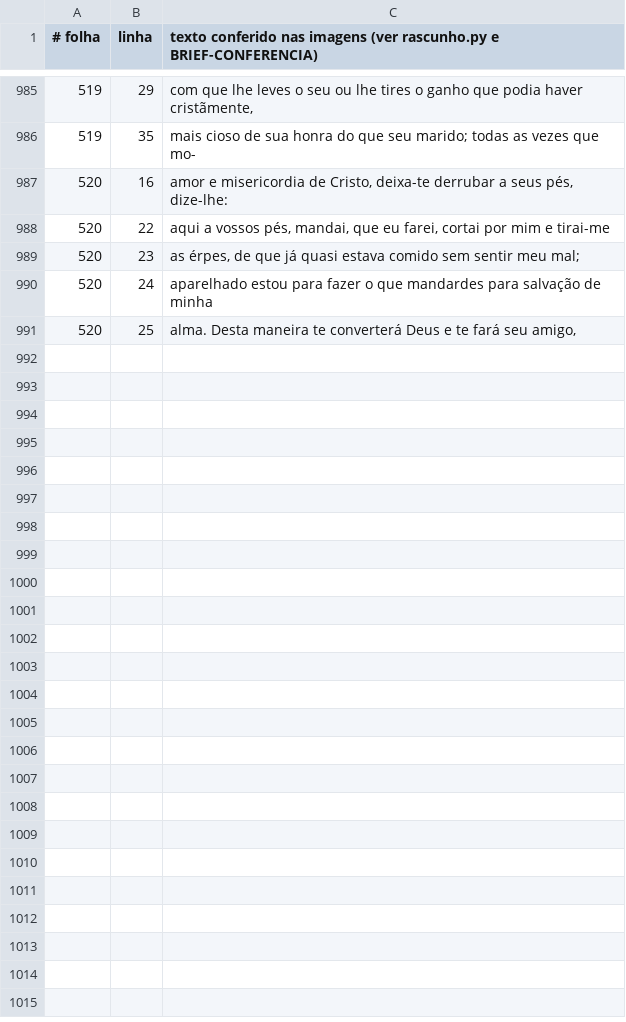
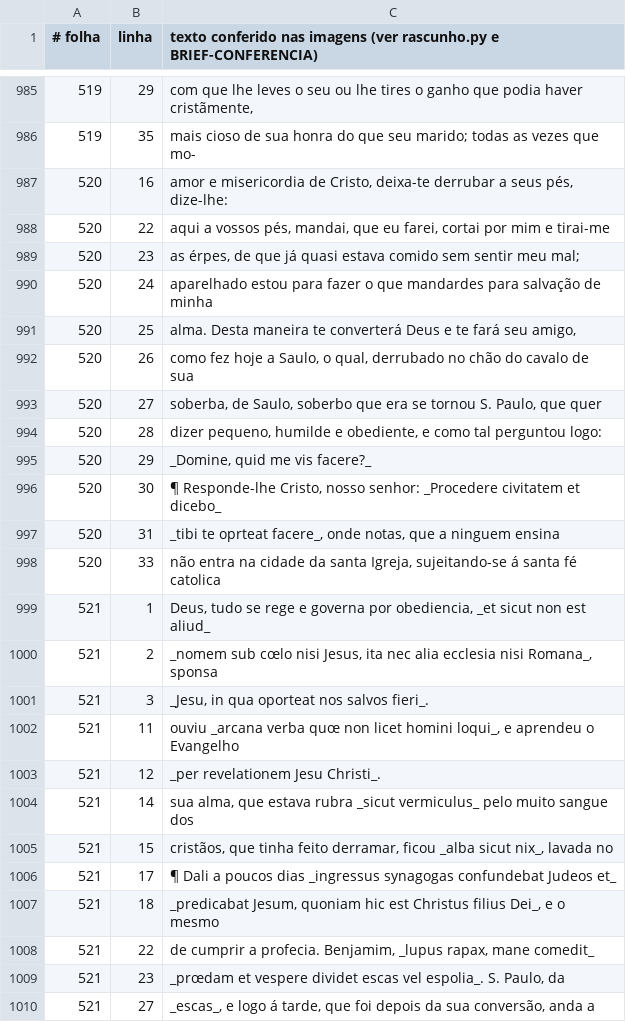
Before and after one commit to organizacoes-taioe/taioe-biblioteca, a TSV file: edicoes/cartas-anchieta/conferencia.tsv, drawn as a sheet; only a part is shown, gaps mark what is left out; the diff covers the shown part only.

```diff
--- a/edicoes/cartas-anchieta/conferencia.tsv
+++ b/edicoes/cartas-anchieta/conferencia.tsv
@@ -991 +991,20 @@
 520	25	alma. Desta maneira te converterá Deus e te fará seu amigo,
+520	26	como fez hoje a Saulo, o qual, derrubado no chão do cavalo de sua
+520	27	soberba, de Saulo, soberbo que era se tornou S. Paulo, que quer
+520	28	dizer pequeno, humilde e obediente, e como tal perguntou logo:
+520	29	_Domine, quid me vis facere?_
+520	30	¶ Responde-lhe Cristo, nosso senhor: _Procedere civitatem et dicebo_
+520	31	_tibi te oprteat facere_, onde notas, que a ninguem ensina
+520	33	não entra na cidade da santa Igreja, sujeitando-se á santa fé catolica
+521	1	Deus, tudo se rege e governa por obediencia, _et sicut non est aliud_
+521	2	_nomem sub cœlo nisi Jesus, ita nec alia ecclesia nisi Romana_, sponsa
+521	3	_Jesu, in qua oporteat nos salvos fieri_.
+521	11	ouviu _arcana verba quœ non licet homini loqui_, e aprendeu o Evangelho
+521	12	_per revelationem Jesu Christi_.
+521	14	sua alma, que estava rubra _sicut vermiculus_ pelo muito sangue dos
+521	15	cristãos, que tinha feito derramar, ficou _alba sicut nix_, lavada no
+521	17	¶ Dali a poucos dias _ingressus synagogas confundebat Judeos et_
+521	18	_predicabat Jesum, quoniam hic est Christus filius Dei_, e o mesmo
+521	22	de cumprir a profecia. Benjamim, _lupus rapax, mane comedit_
+521	23	_prœdam et vespere dividet escas vel espolia_. S. Paulo, da
+521	27	_escas_, e logo á tarde, que foi depois da sua conversão, anda a
```
Also changed, not shown: 11 added rows elsewhere in this file, 1 other file.
